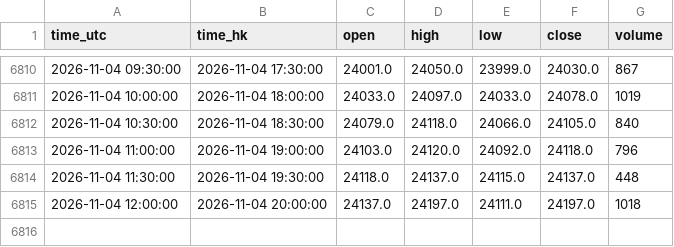
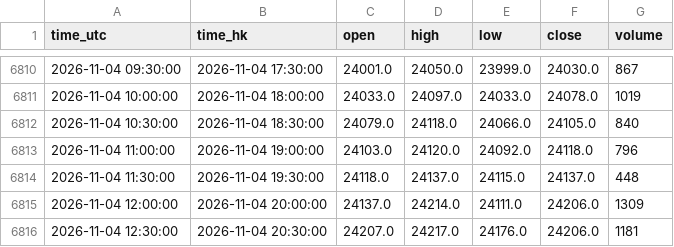
Before and after one commit to ronaldo8282/rs-us-daily, a CSV file: docs/tpo/data/HSIF_HKEX_HSI1_30m.csv, drawn as a sheet; only a part is shown, gaps mark what is left out.

Commit message:
chore(tpo): HSIF live 30m session update 2026-11-04

```diff
--- a/docs/tpo/data/HSIF_HKEX_HSI1_30m.csv
+++ b/docs/tpo/data/HSIF_HKEX_HSI1_30m.csv
@@ -6814,2 +6814,3 @@ time_utc,time_hk,open,high,low,close,volume
 2026-11-04 11:30:00,2026-11-04 19:30:00,24118.0,24137.0,24115.0,24137.0,448
-2026-11-04 12:00:00,2026-11-04 20:00:00,24137.0,24197.0,24111.0,24197.0,1018
+2026-11-04 12:00:00,2026-11-04 20:00:00,24137.0,24214.0,24111.0,24206.0,1309
+2026-11-04 12:30:00,2026-11-04 20:30:00,24207.0,24217.0,24176.0,24206.0,1181
```
Also changed, not shown: 1 other file.
